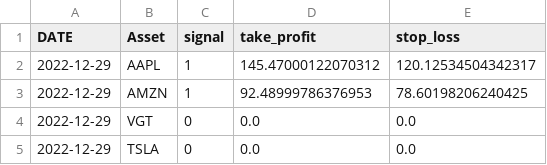
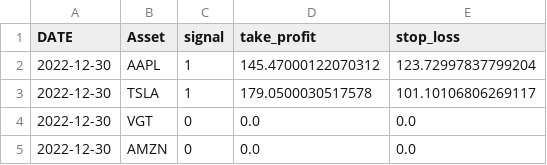
Before and after one commit to iwasnothing/ts-prediction-rsi, a CSV file: vgt_rsi_signals.csv, drawn as a sheet.

Commit message:
new signals files

```diff
--- a/vgt_rsi_signals.csv
+++ b/vgt_rsi_signals.csv
@@ -1,5 +1,5 @@
 DATE,Asset,signal,take_profit,stop_loss
-2022-12-29,AAPL,1,145.47000122070312,120.12534504342317
-2022-12-29,AMZN,1,92.48999786376953,78.60198206240425
-2022-12-29,VGT,0,0.0,0.0
-2022-12-29,TSLA,0,0.0,0.0
+2022-12-30,AAPL,1,145.47000122070312,123.72997837799204
+2022-12-30,TSLA,1,179.0500030517578,101.10106806269117
+2022-12-30,VGT,0,0.0,0.0
+2022-12-30,AMZN,0,0.0,0.0
```
Also changed, not shown: 4 other files.
